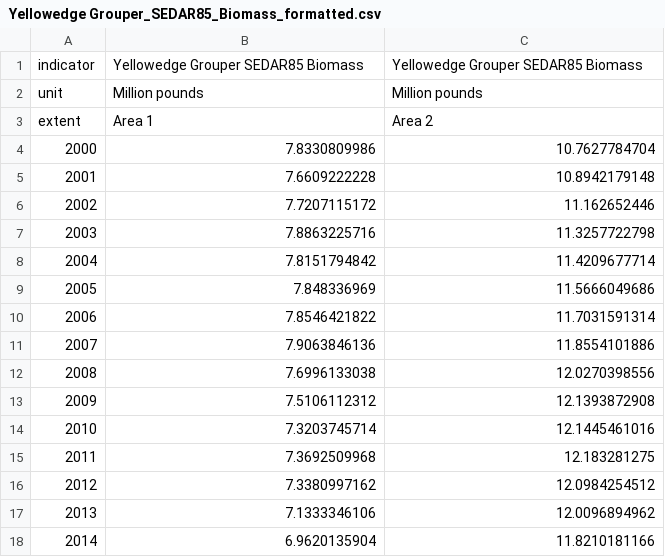
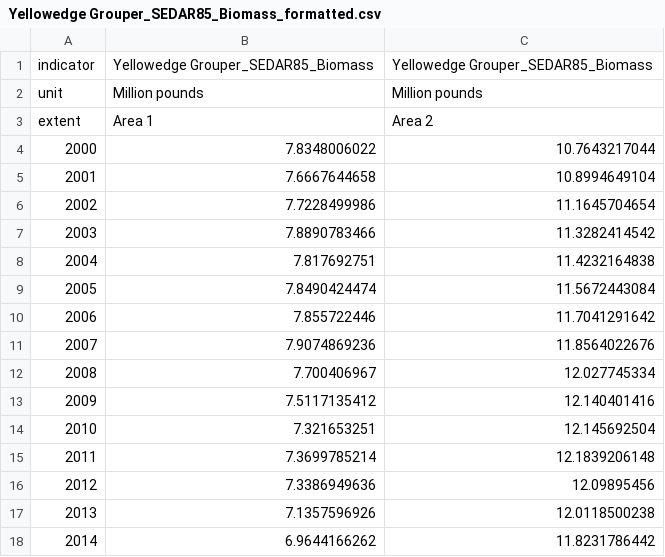
Before and after one commit to Gulf-IEA/Gulf-ESR, a CSV file: data/formatted/formatted_csvs/Yellowedge Grouper_SEDAR85_Biomass_formatted.csv, drawn as a sheet; only a part is shown; the diff covers the shown part only.

Commit message:
Updated SS biomass estimates to use Bio_all rather than Bio_smry (very minor change)

```diff
--- a/data/formatted/formatted_csvs/Yellowedge Grouper_SEDAR85_Biomass_formatted.csv
+++ b/data/formatted/formatted_csvs/Yellowedge Grouper_SEDAR85_Biomass_formatted.csv
@@ -1,18 +1,18 @@
-"indicator","Yellowedge Grouper SEDAR85 Biomass","Yellowedge Grouper SEDAR85 Biomass"
+"indicator","Yellowedge Grouper_SEDAR85_Biomass","Yellowedge Grouper_SEDAR85_Biomass"
 "unit","Million pounds","Million pounds"
 "extent","Area 1","Area 2"
-"2000","7.8330809986","10.7627784704"
-"2001","7.6609222228","10.8942179148"
-"2002","7.7207115172","11.162652446"
-"2003","7.8863225716","11.3257722798"
-"2004","7.8151794842","11.4209677714"
-"2005","7.848336969","11.5666049686"
-"2006","7.8546421822","11.7031591314"
-"2007","7.9063846136","11.8554101886"
-"2008","7.6996133038","12.0270398556"
-"2009","7.5106112312","12.1393872908"
-"2010","7.3203745714","12.1445461016"
-"2011","7.3692509968","12.183281275"
-"2012","7.3380997162","12.0984254512"
-"2013","7.1333346106","12.0096894962"
-"2014","6.9620135904","11.8210181166"
+"2000","7.8348006022","10.7643217044"
+"2001","7.6667644658","10.8994649104"
+"2002","7.7228499986","11.1645704654"
+"2003","7.8890783466","11.3282414542"
+"2004","7.817692751","11.4232164838"
+"2005","7.8490424474","11.5672443084"
+"2006","7.855722446","11.7041291642"
+"2007","7.9074869236","11.8564022676"
+"2008","7.700406967","12.027745334"
+"2009","7.5117135412","12.140401416"
+"2010","7.321653251","12.145692504"
+"2011","7.3699785214","12.1839206148"
+"2012","7.3386949636","12.09895456"
+"2013","7.1357596926","12.0118500238"
+"2014","6.9644166262","11.8231786442"
```
Also changed, not shown: 14 edited cells elsewhere in this file, data/formatted/formatted_csvs/Gag Grouper_SEDAR72_Biomass_formatted.csv, data/formatted/formatted_csvs/Gray Snapper_SEDAR75_Biomass_formatted.csv, 39 other files.
